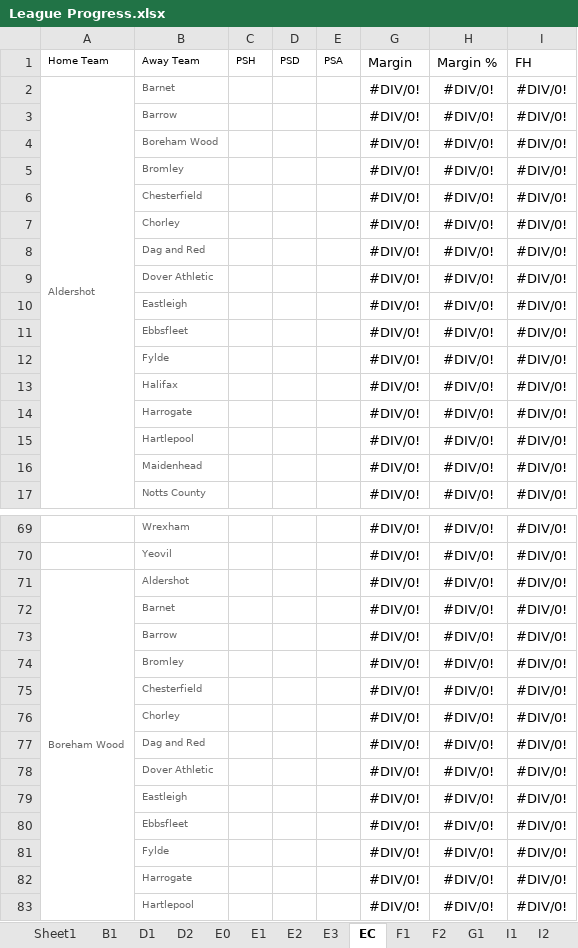
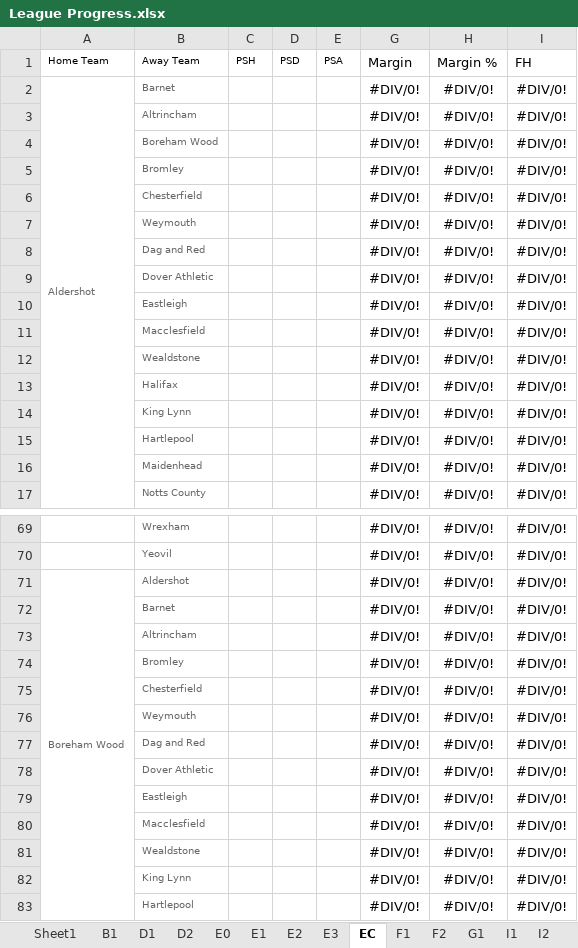
Before and after one commit to gitboyzorro5/FDAS, an Excel workbook: League Progress.xlsx, sheet EC, drawn as a sheet; only a part is shown, gaps mark what is left out; values as stored, in another font and other column widths than the file's, no borders; the diff covers the shown part only; the diff names each change by its address in the sheet, - before the commit and + after, or states it on an @@ line.

```diff
--- a/League Progress.xlsx (sheet EC)
+++ b/League Progress.xlsx (sheet EC)
-B3 (Away Team): Barrow
+B3 (Away Team): Altrincham
-B7 (Away Team): Chorley
+B7 (Away Team): Weymouth
-B11 (Away Team): Ebbsfleet
+B11 (Away Team): Macclesfield
-B12 (Away Team): Fylde
+B12 (Away Team): Wealdstone
-B14 (Away Team): Harrogate
+B14 (Away Team): King Lynn
-B73 (Away Team): Barrow
+B73 (Away Team): Altrincham
-B76 (Away Team): Chorley
+B76 (Away Team): Weymouth
-B80 (Away Team): Ebbsfleet
+B80 (Away Team): Macclesfield
-B81 (Away Team): Fylde
+B81 (Away Team): Wealdstone
-B82 (Away Team): Harrogate
+B82 (Away Team): King Lynn
```
Also changed, not shown: 110 edited cells elsewhere in this sheet, sheet E2, sheet E3, sheet SP2, sheet I1, sheet I2, sheet SP1, 1 more sheet, other sheet tabs.
